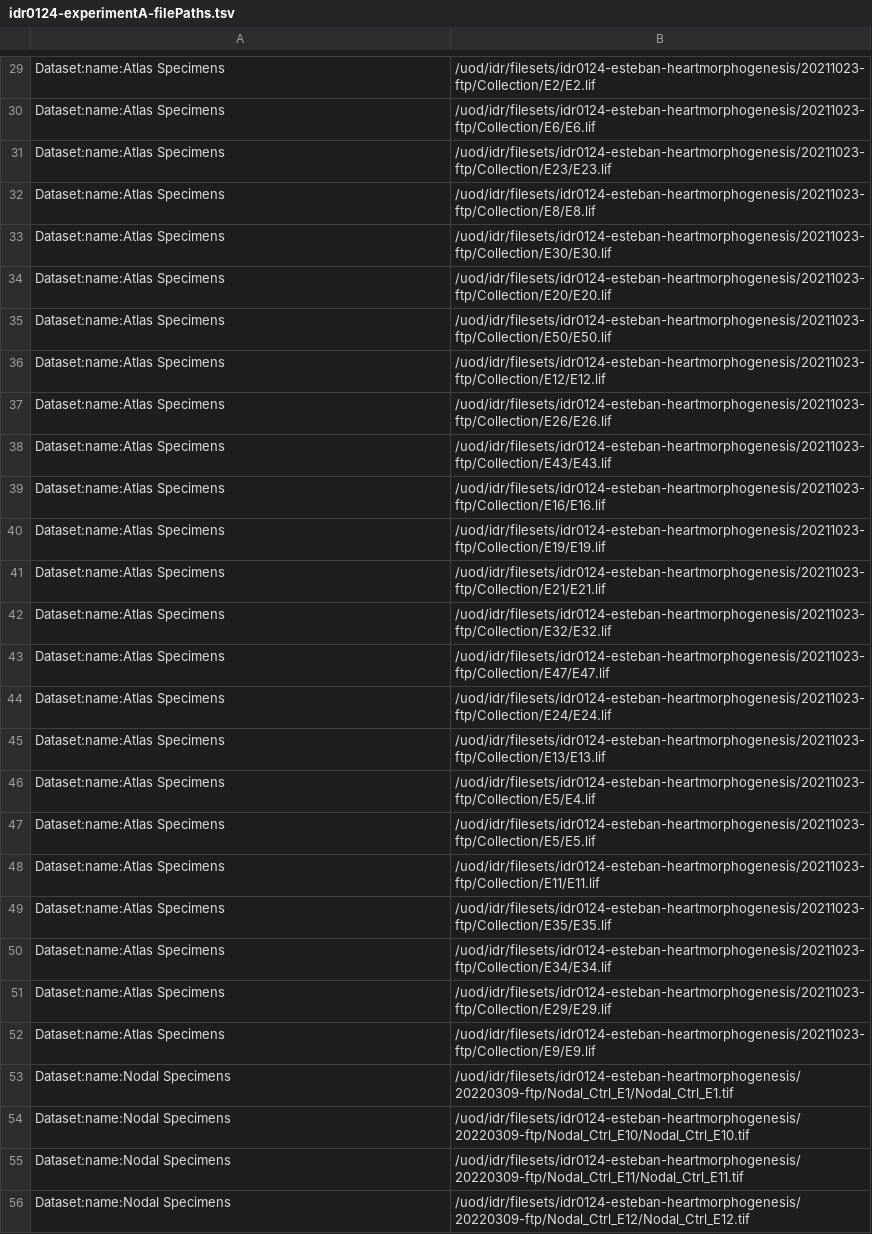
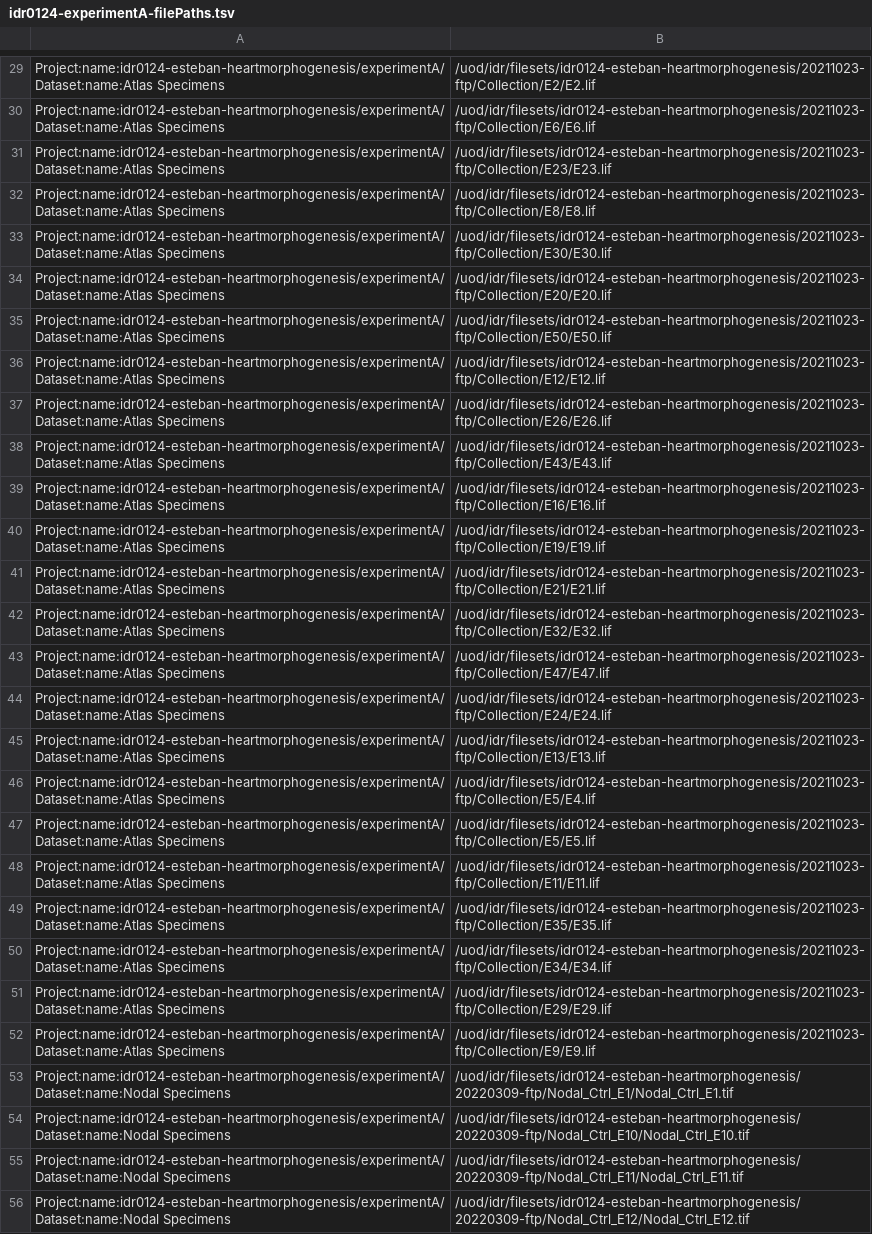
Before and after one commit to IDR/idr0124-esteban-heartmorphogenesis, a TSV file: experimentA/idr0124-experimentA-filePaths.tsv, drawn as a sheet; only a part is shown, gaps mark what is left out; the diff covers the shown part only; the diff names each change by its address in the sheet, - before the commit and + after, or states it on an @@ line.

Commit message:
Prefix import target using project name

```diff
--- a/experimentA/idr0124-experimentA-filePaths.tsv
+++ b/experimentA/idr0124-experimentA-filePaths.tsv
-A29:A52: Dataset:name:Atlas Specimens
+A29:A52: Project:name:idr0124-esteban-heartmorphogenesis/experimentA/Dataset:name:Atlas Specimens
-A53:A56: Dataset:name:Nodal Specimens
+A53:A56: Project:name:idr0124-esteban-heartmorphogenesis/experimentA/Dataset:name:Nodal Specimens
```
Also changed, not shown: 63 edited cells elsewhere in this file.
